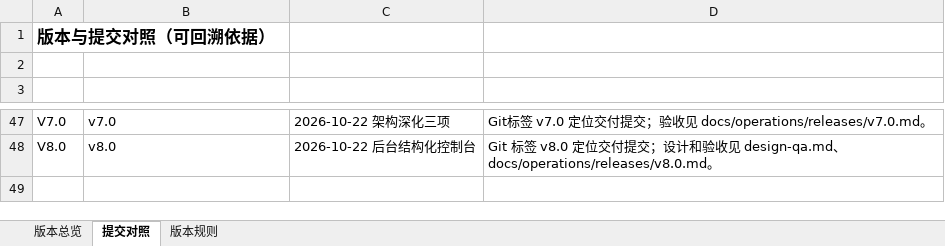
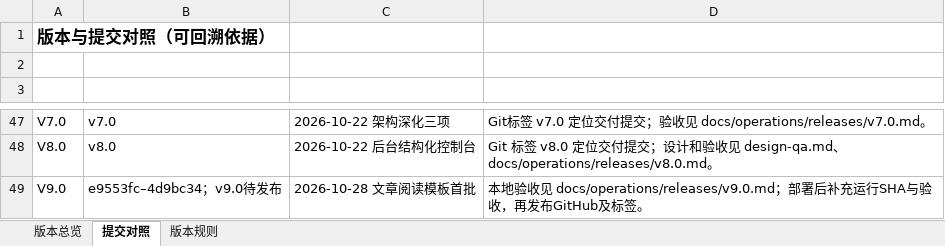
Before and after one commit to profundity-max/quality-homepage, an Excel workbook: Q-Nexus项目变更说明.xlsx, sheet 提交对照, drawn as a sheet; only a part is shown, gaps mark what is left out; values as stored, in another font and other column widths than the file's, no borders; the diff names each change by its address in the sheet, - before the commit and + after, or states it on an @@ line.

Commit message:
docs(release): record V9.0 reading design and local acceptance

```diff
--- a/Q-Nexus项目变更说明.xlsx (sheet 提交对照)
+++ b/Q-Nexus项目变更说明.xlsx (sheet 提交对照)
+row 49: V9.0 | e9553fc–4d9bc34；v9.0待发布 | 2026-10-28 文章阅读模板首批 | 本地验收见 docs/operations/releases/v9.0.md；部署后补充运行SHA与验收，再发布GitHub及标签。
```
Also changed, not shown: sheet 版本总览, 33 other files.
